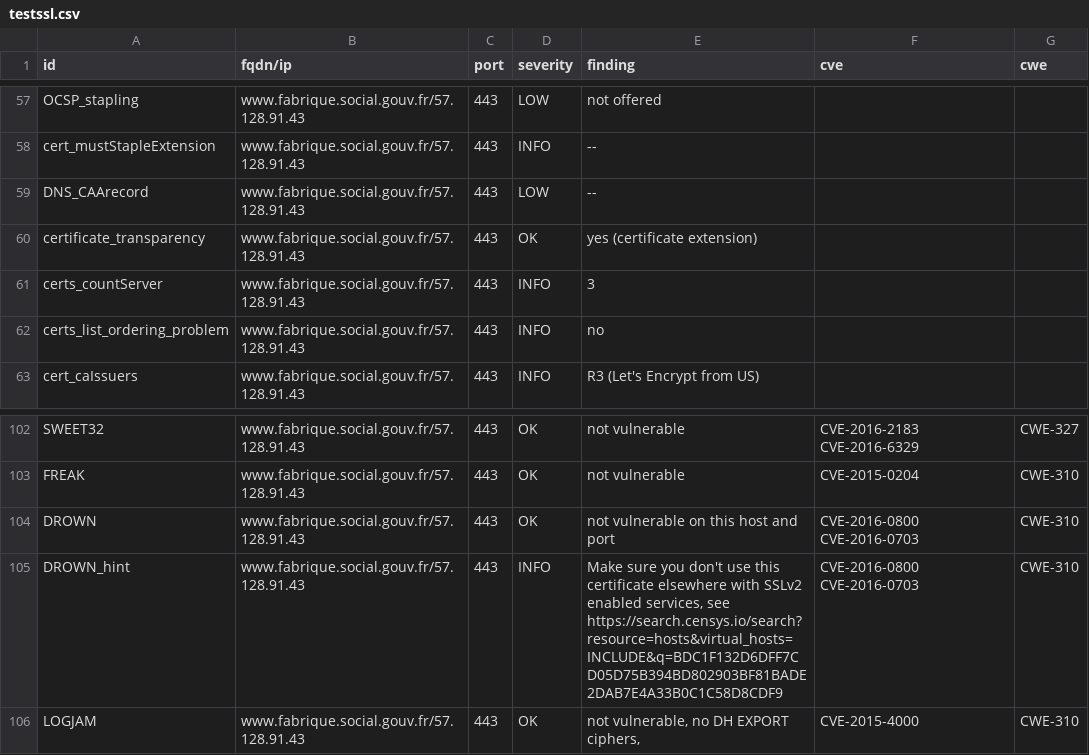
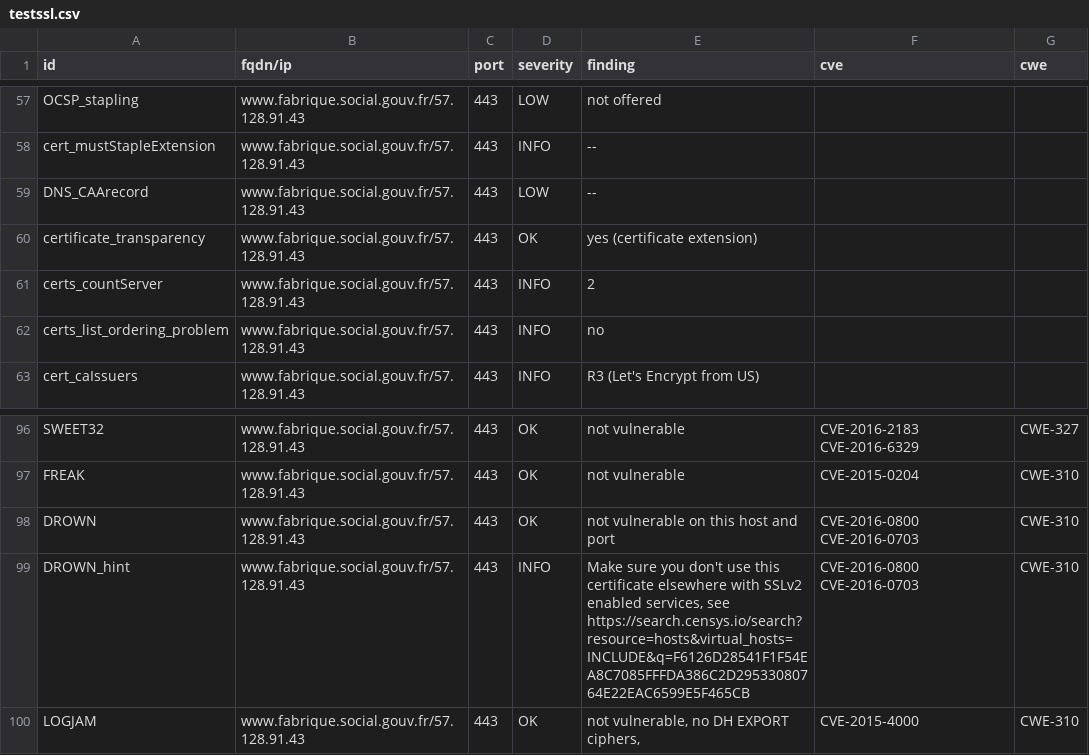
Before and after one commit to vviers/dahslord, a CSV file: results/aHR0cHM6Ly93d3cuZmFicmlxdWUuc29jaWFsLmdvdXYuZnI=/testssl.csv, drawn as a sheet; only a part is shown, gaps mark what is left out; the diff covers the shown part only.

Commit message:
update: https://www.fabrique.social.gouv.fr

```diff
--- a/results/aHR0cHM6Ly93d3cuZmFicmlxdWUuc29jaWFsLmdvdXYuZnI=/testssl.csv
+++ b/results/aHR0cHM6Ly93d3cuZmFicmlxdWUuc29jaWFsLmdvdXYuZnI=/testssl.csv
@@ -60,3 +60,3 @@
 "certificate_transparency","www.fabrique.social.gouv.fr/57.128.91.43","443","OK","yes (certificate extension)","",""
-"certs_countServer","www.fabrique.social.gouv.fr/57.128.91.43","443","INFO","3","",""
+"certs_countServer","www.fabrique.social.gouv.fr/57.128.91.43","443","INFO","2","",""
 "certs_list_ordering_problem","www.fabrique.social.gouv.fr/57.128.91.43","443","INFO","no","",""
@@ -104,3 +98,3 @@
 "DROWN","www.fabrique.social.gouv.fr/57.128.91.43","443","OK","not vulnerable on this host and port","CVE-2016-0800 CVE-2016-0703","CWE-310"
-"DROWN_hint","www.fabrique.social.gouv.fr/57.128.91.43","443","INFO","Make sure you don't use this certificate elsewhere with SSLv2 enabled services, see https://search.censys.io/search?resource=hosts&virtual_hosts=INCLUDE&q=BDC1F132D6DFF7CD05D75B394BD802903BF81BADE2DAB7E4A33B0C1C58D8CDF9","CVE-2016-0800 CVE-2016-0703","CWE-310"
+"DROWN_hint","www.fabrique.social.gouv.fr/57.128.91.43","443","INFO","Make sure you don't use this certificate elsewhere with SSLv2 enabled services, see https://search.censys.io/search?resource=hosts&virtual_hosts=INCLUDE&q=F6126D28541F1F54EA8C7085FFFDA386C2D29533080764E22EAC6599E5F465CB","CVE-2016-0800 CVE-2016-0703","CWE-310"
 "LOGJAM","www.fabrique.social.gouv.fr/57.128.91.43","443","OK","not vulnerable, no DH EXPORT ciphers,","CVE-2015-4000","CWE-310"
```
Also changed, not shown: 6 removed rows and 8 edited cells elsewhere in this file, 15 other files.
